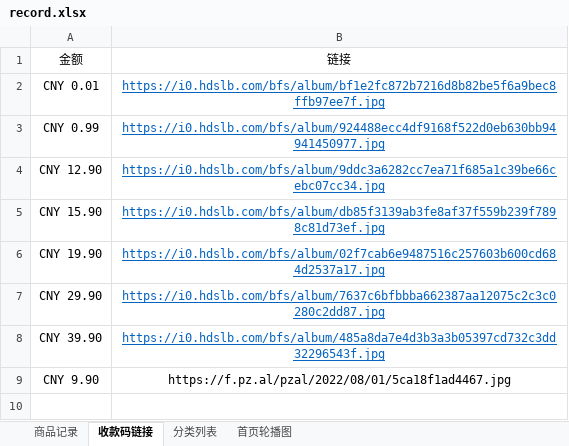
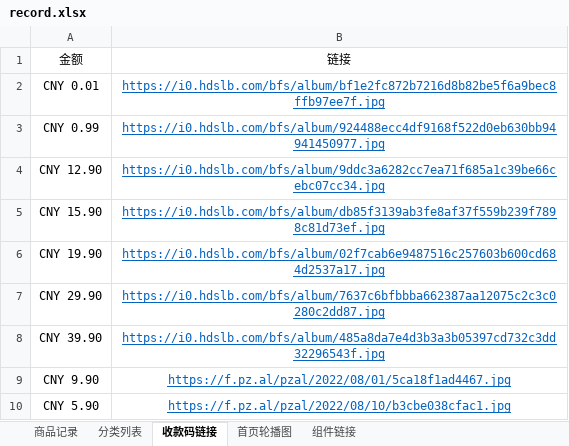
Before and after one commit to jinjieup-shop/jinjieup-shop.github.io, an Excel workbook: record.xlsx, sheet 收款码链接, drawn as a sheet; values as stored, in another font and other column widths than the file's, no borders; the diff names each change by its address in the sheet, - before the commit and + after, or states it on an @@ line.

```diff
--- a/record.xlsx (sheet 收款码链接)
+++ b/record.xlsx (sheet 收款码链接)
+sheet tab: 组件链接
@@ sheet tab order changed: 商品记录 | 分类列表 | 收款码链接 | 首页轮播图 | 组件链接 @@
@@ B9 underline: off → on, text colour: black → #0563C1 @@
+row 10: CNY 5.90 | https://f.pz.al/pzal/2022/08/10/b3cbe038cfac1.jpg
```
Also changed, not shown: sheet 商品记录, sheet 分类列表.
